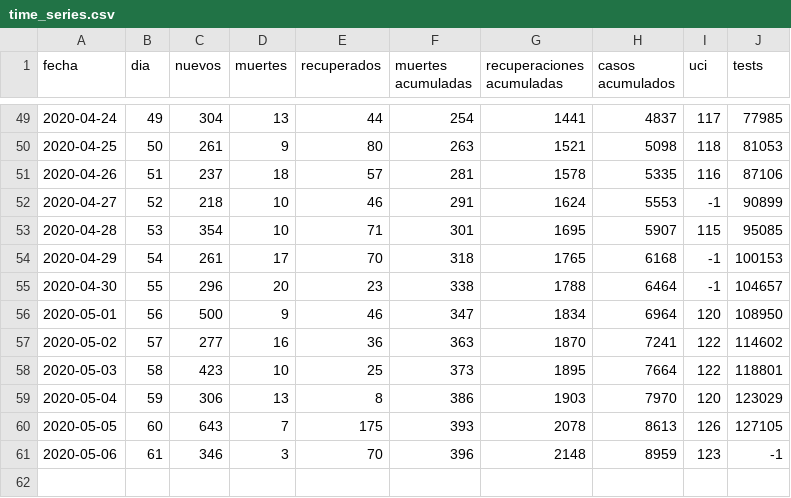
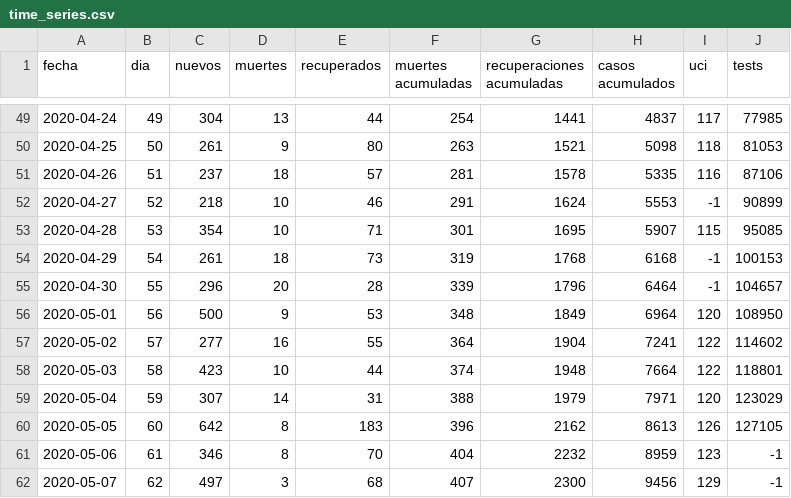
Before and after one commit to dfuribez/COVID-19-Colombia, a CSV file: time_series.csv, drawn as a sheet; only a part is shown, gaps mark what is left out.

Commit message:
Actualizado 07/05/2020 - 9456 casos

```diff
--- a/time_series.csv
+++ b/time_series.csv
@@ -53,9 +53,10 @@ fecha,dia,nuevos,muertes,recuperados,muertes acumuladas,recuperaciones acumulada
 2020-04-28,53,354,10,71,301,1695,5907,115,95085
-2020-04-29,54,261,17,70,318,1765,6168,-1,100153
-2020-04-30,55,296,20,23,338,1788,6464,-1,104657
-2020-05-01,56,500,9,46,347,1834,6964,120,108950
-2020-05-02,57,277,16,36,363,1870,7241,122,114602
-2020-05-03,58,423,10,25,373,1895,7664,122,118801
-2020-05-04,59,306,13,8,386,1903,7970,120,123029
-2020-05-05,60,643,7,175,393,2078,8613,126,127105
-2020-05-06,61,346,3,70,396,2148,8959,123,-1
+2020-04-29,54,261,18,73,319,1768,6168,-1,100153
+2020-04-30,55,296,20,28,339,1796,6464,-1,104657
+2020-05-01,56,500,9,53,348,1849,6964,120,108950
+2020-05-02,57,277,16,55,364,1904,7241,122,114602
+2020-05-03,58,423,10,44,374,1948,7664,122,118801
+2020-05-04,59,307,14,31,388,1979,7971,120,123029
+2020-05-05,60,642,8,183,396,2162,8613,126,127105
+2020-05-06,61,346,8,70,404,2232,8959,123,-1
+2020-05-07,62,497,3,68,407,2300,9456,129,-1
```
Also changed, not shown: 2 other files.
